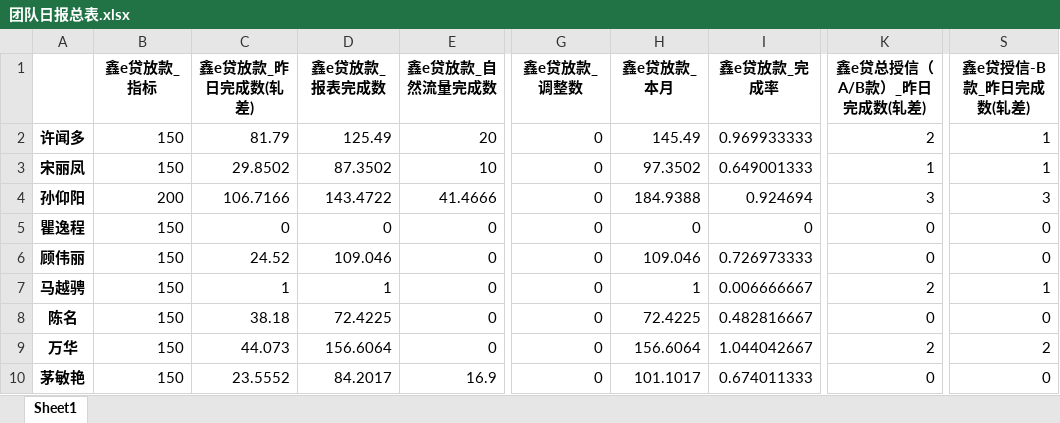
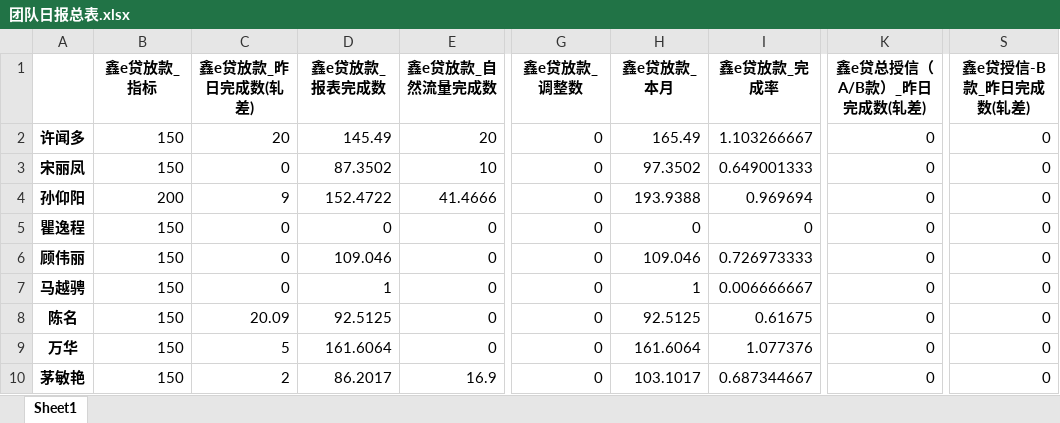
Before and after one commit to nvzi5z2/srcb_daily_report, an Excel workbook: result/团队日报总表.xlsx, sheet Sheet1, drawn as a sheet; only a part is shown, gaps mark what is left out; values as stored, in another font and other column widths than the file's, no borders; the diff covers the shown part only; the diff names each change by its address in the sheet, - before the commit and + after, or states it on an @@ line.

```diff
--- a/result/团队日报总表.xlsx (sheet Sheet1)
+++ b/result/团队日报总表.xlsx (sheet Sheet1)
-C2 (鑫e贷放款_昨日完成数(轧差)): 81.79
+C2 (鑫e贷放款_昨日完成数(轧差)): 20
-D2 (鑫e贷放款_报表完成数): 125.49
+D2 (鑫e贷放款_报表完成数): 145.49
-H2 (鑫e贷放款_本月): 145.49
+H2 (鑫e贷放款_本月): 165.49
-I2 (鑫e贷放款_完成率): 0.969933333
+I2 (鑫e贷放款_完成率): 1.103266667
-K2 (鑫e贷总授信（A/B款）_昨日完成数(轧差)): 2
+K2 (鑫e贷总授信（A/B款）_昨日完成数(轧差)): 0
-S2:S3 (鑫e贷授信-B款_昨日完成数(轧差)): 1
+S2:S3 (鑫e贷授信-B款_昨日完成数(轧差)): 0
-C3 (鑫e贷放款_昨日完成数(轧差)): 29.8502
+C3 (鑫e贷放款_昨日完成数(轧差)): 0
-K3 (鑫e贷总授信（A/B款）_昨日完成数(轧差)): 1
+K3 (鑫e贷总授信（A/B款）_昨日完成数(轧差)): 0
-C4 (鑫e贷放款_昨日完成数(轧差)): 106.7166
+C4 (鑫e贷放款_昨日完成数(轧差)): 9
-D4 (鑫e贷放款_报表完成数): 143.4722
+D4 (鑫e贷放款_报表完成数): 152.4722
-H4 (鑫e贷放款_本月): 184.9388
+H4 (鑫e贷放款_本月): 193.9388
-I4 (鑫e贷放款_完成率): 0.924694
+I4 (鑫e贷放款_完成率): 0.969694
-K4 (鑫e贷总授信（A/B款）_昨日完成数(轧差)): 3
+K4 (鑫e贷总授信（A/B款）_昨日完成数(轧差)): 0
-S4 (鑫e贷授信-B款_昨日完成数(轧差)): 3
+S4 (鑫e贷授信-B款_昨日完成数(轧差)): 0
-C6 (鑫e贷放款_昨日完成数(轧差)): 24.52
+C6 (鑫e贷放款_昨日完成数(轧差)): 0
-C7 (鑫e贷放款_昨日完成数(轧差)): 1
+C7 (鑫e贷放款_昨日完成数(轧差)): 0
-K7 (鑫e贷总授信（A/B款）_昨日完成数(轧差)): 2
+K7 (鑫e贷总授信（A/B款）_昨日完成数(轧差)): 0
-S7 (鑫e贷授信-B款_昨日完成数(轧差)): 1
+S7 (鑫e贷授信-B款_昨日完成数(轧差)): 0
-C8 (鑫e贷放款_昨日完成数(轧差)): 38.18
+C8 (鑫e贷放款_昨日完成数(轧差)): 20.09
-D8 (鑫e贷放款_报表完成数): 72.4225
+D8 (鑫e贷放款_报表完成数): 92.5125
-H8 (鑫e贷放款_本月): 72.4225
+H8 (鑫e贷放款_本月): 92.5125
-I8 (鑫e贷放款_完成率): 0.482816667
+I8 (鑫e贷放款_完成率): 0.61675
-C9 (鑫e贷放款_昨日完成数(轧差)): 44.073
+C9 (鑫e贷放款_昨日完成数(轧差)): 5
-D9 (鑫e贷放款_报表完成数): 156.6064
+D9 (鑫e贷放款_报表完成数): 161.6064
-H9 (鑫e贷放款_本月): 156.6064
+H9 (鑫e贷放款_本月): 161.6064
-I9 (鑫e贷放款_完成率): 1.044042667
+I9 (鑫e贷放款_完成率): 1.077376
-K9 (鑫e贷总授信（A/B款）_昨日完成数(轧差)): 2
+K9 (鑫e贷总授信（A/B款）_昨日完成数(轧差)): 0
-S9 (鑫e贷授信-B款_昨日完成数(轧差)): 2
+S9 (鑫e贷授信-B款_昨日完成数(轧差)): 0
-C10 (鑫e贷放款_昨日完成数(轧差)): 23.5552
+C10 (鑫e贷放款_昨日完成数(轧差)): 2
-D10 (鑫e贷放款_报表完成数): 84.2017
+D10 (鑫e贷放款_报表完成数): 86.2017
-H10 (鑫e贷放款_本月): 101.1017
+H10 (鑫e贷放款_本月): 103.1017
-I10 (鑫e贷放款_完成率): 0.674011333
+I10 (鑫e贷放款_完成率): 0.687344667
```
Also changed, not shown: 74 edited cells elsewhere in this sheet, result/团队_鑫e贷放款完成情况.xlsx, result/鑫e贷总授信完成情况.xlsx, 12 other files.
